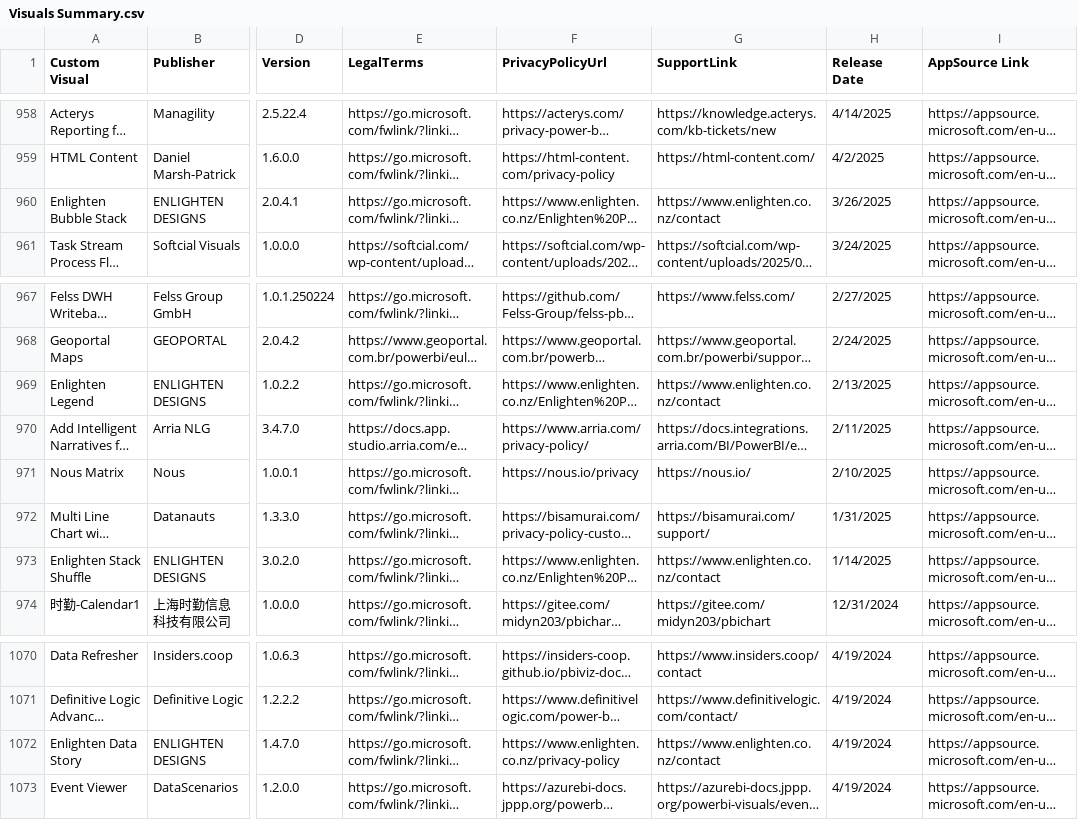
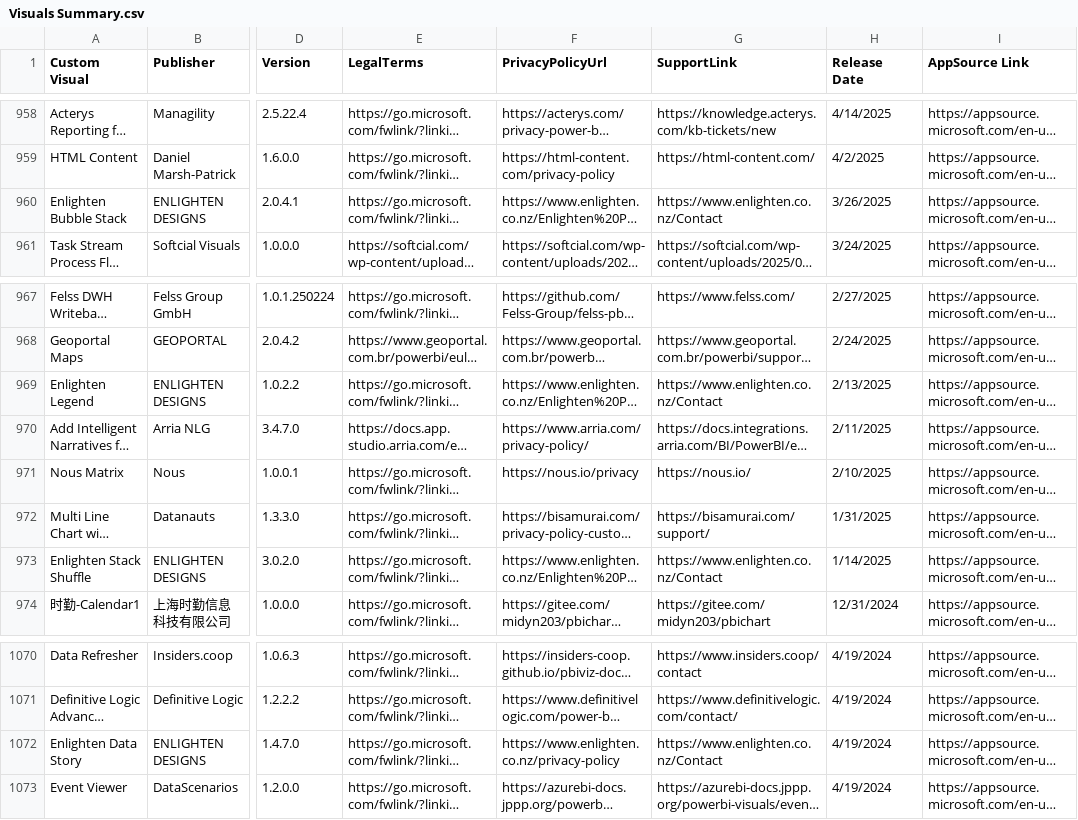
Before and after one commit to DataChant/PowerBI-Visuals-AppSource, a CSV file: Visuals Summary.csv, drawn as a sheet; only a part is shown, gaps mark what is left out; long unchanged cells end in …; the diff covers the shown part only; the diff names each change by its address in the sheet, - before the commit and + after, or states it on an @@ line.

```diff
--- a/Visuals Summary.csv
+++ b/Visuals Summary.csv
-G960 (SupportLink): https://www.enlighten.co.nz/contact
+G960 (SupportLink): https://www.enlighten.co.nz/Contact
-G969 (SupportLink): https://www.enlighten.co.nz/contact
+G969 (SupportLink): https://www.enlighten.co.nz/Contact
-G973 (SupportLink): https://www.enlighten.co.nz/contact
+G973 (SupportLink): https://www.enlighten.co.nz/Contact
-G1072 (SupportLink): https://www.enlighten.co.nz/contact
+G1072 (SupportLink): https://www.enlighten.co.nz/Contact
```
Also changed, not shown: 2 added rows, 2 removed rows and 5 edited cells elsewhere in this file, 3 other files.
